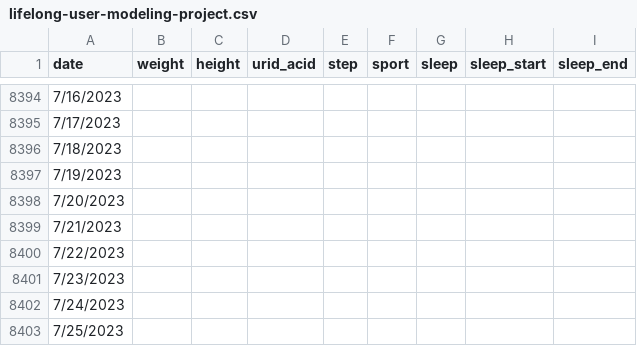
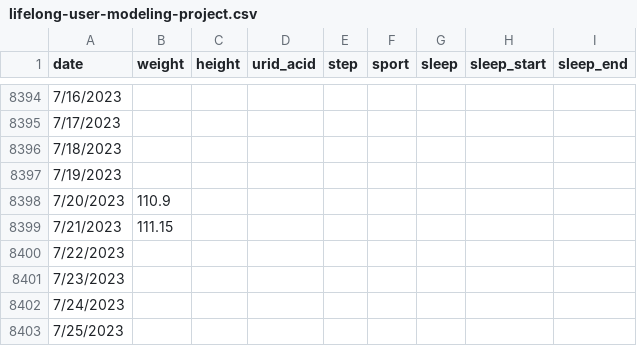
Before and after one commit to owenchanghao/Lifelong-User-Modeling, a CSV file: lifelong-user-modeling-project.csv, drawn as a sheet; only a part is shown, gaps mark what is left out.

Commit message:
Update lifelong-user-modeling-project.csv

```diff
--- a/lifelong-user-modeling-project.csv
+++ b/lifelong-user-modeling-project.csv
@@ -8397,4 +8397,4 @@ date,weight,height,urid_acid,step,sport,sleep,sleep_start,sleep_end
 7/19/2023,,,,,,,,
-7/20/2023,,,,,,,,
-7/21/2023,,,,,,,,
+7/20/2023,110.9,,,,,,,
+7/21/2023,111.15,,,,,,,
 7/22/2023,,,,,,,,
```
